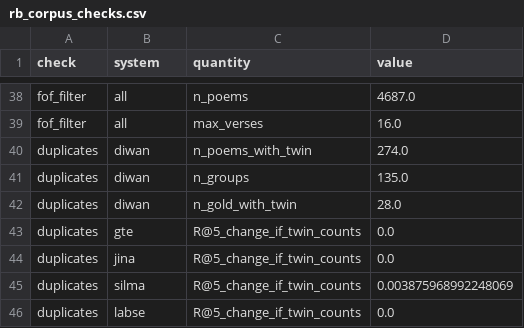
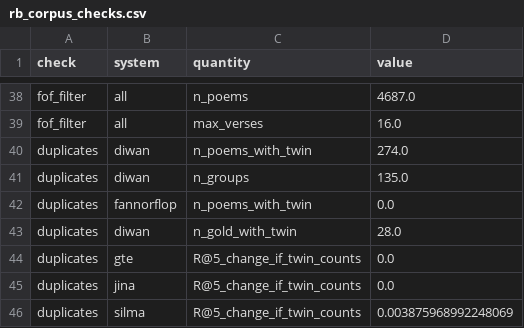
Before and after one commit to Ellzo/what-the-query-remembers, a CSV file: results/derived/rb_corpus_checks.csv, drawn as a sheet; only a part is shown, gaps mark what is left out; the shorter side is filled out with more unchanged rows.

```diff
--- a/results/derived/rb_corpus_checks.csv
+++ b/results/derived/rb_corpus_checks.csv
@@ -41,2 +41,3 @@ duplicates,diwan,n_poems_with_twin,274.0
 duplicates,diwan,n_groups,135.0
+duplicates,fannorflop,n_poems_with_twin,0.0
 duplicates,diwan,n_gold_with_twin,28.0
```
Also changed, not shown: results/derived/eacl_norm_ablation.csv, 4 other files.
